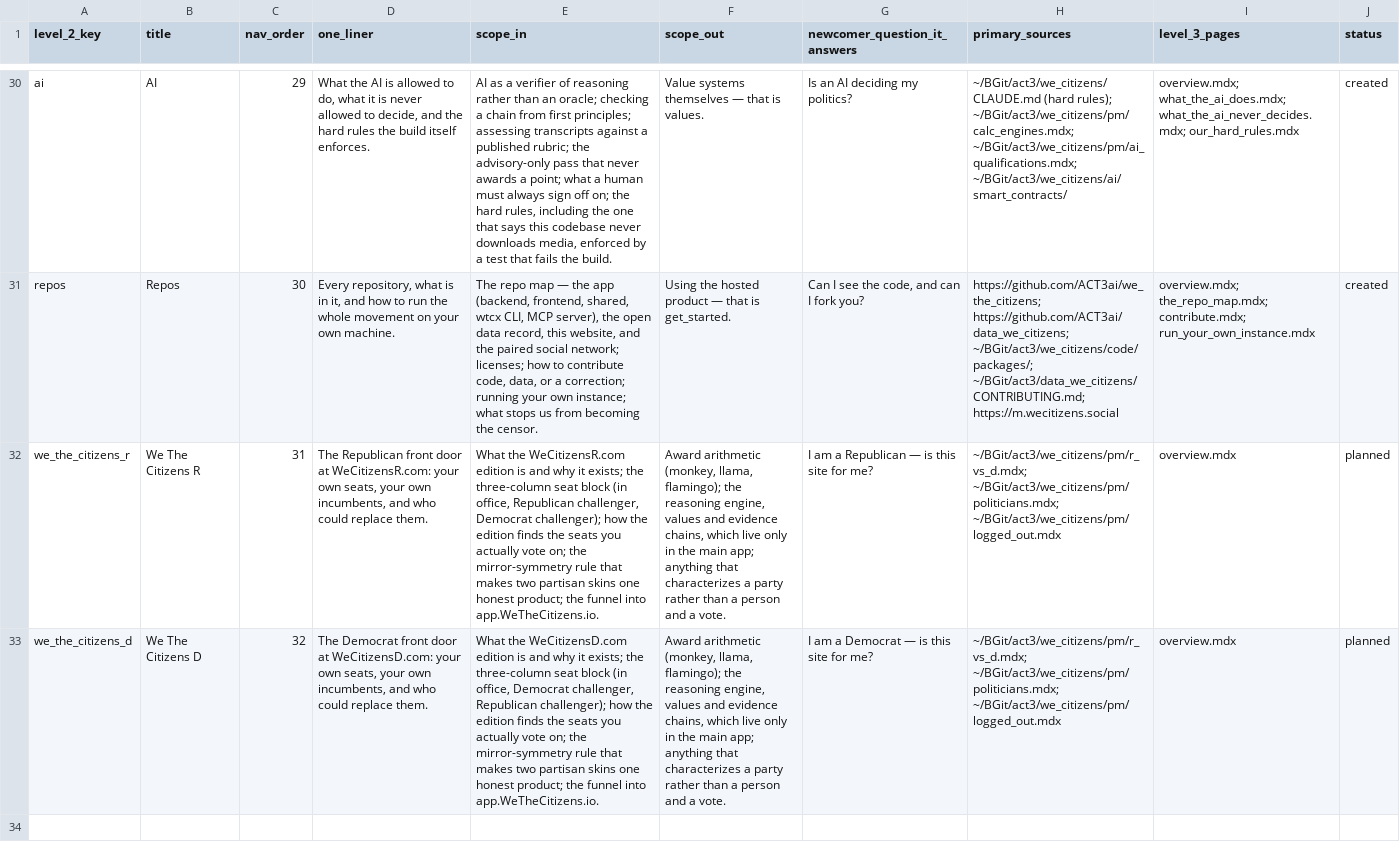
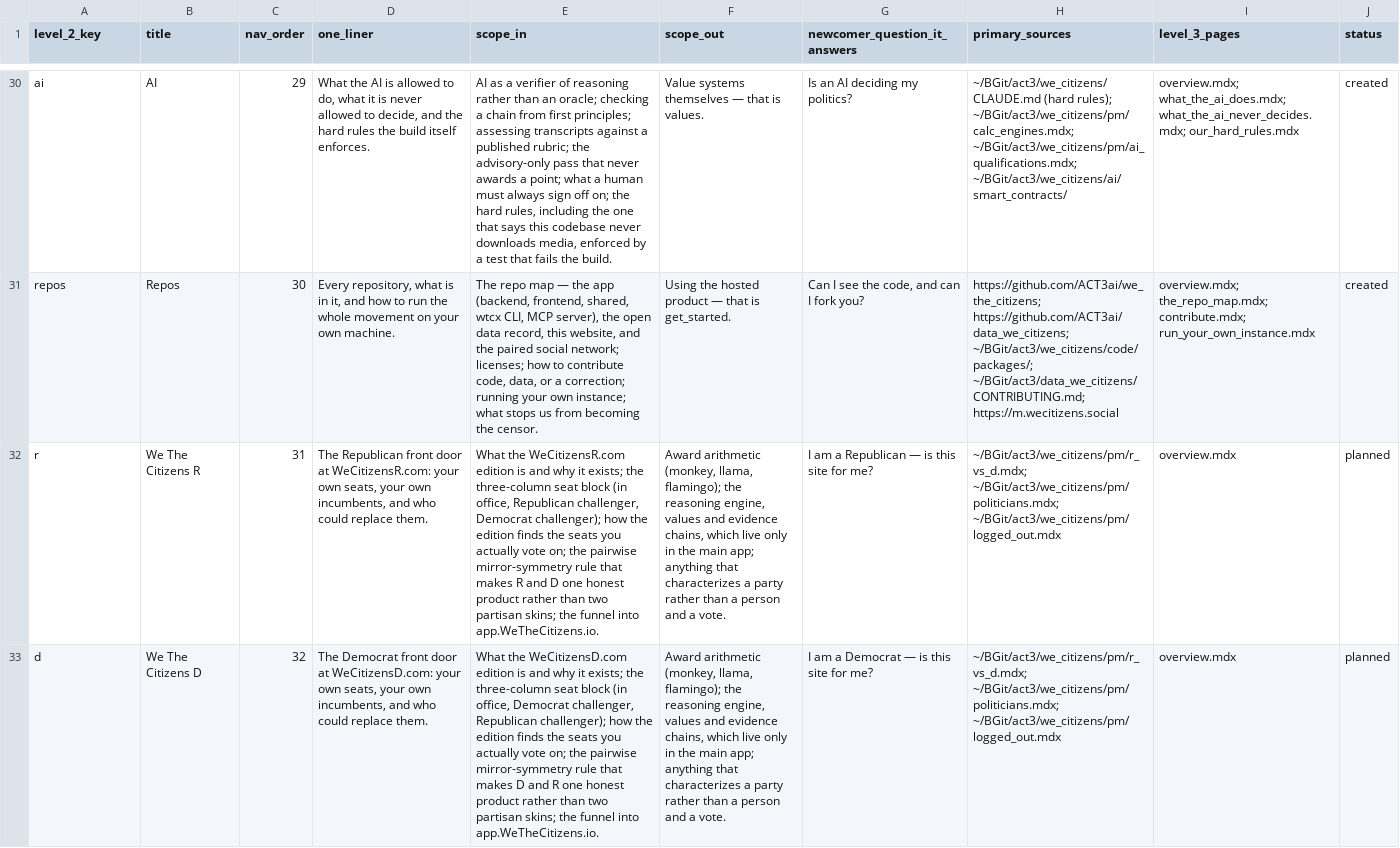
Before and after one commit to ACT3ai/docus_we_citizens, a CSV file: level_2.csv, drawn as a sheet; only a part is shown, gaps mark what is left out; the diff covers the shown part only; the diff names each change by its address in the sheet, - before the commit and + after, or states it on an @@ line.

```diff
--- a/level_2.csv
+++ b/level_2.csv
-A32 (level_2_key): we_the_citizens_r
+A32 (level_2_key): r
-E32 (scope_in): …on; the mirror-symmetry rule that makes two partisan skins one honest product; the funnel…
+E32 (scope_in): …on; the pairwise mirror-symmetry rule that makes R and D one honest product rather than two partisan skins; the funnel…
-A33 (level_2_key): we_the_citizens_d
+A33 (level_2_key): d
-E33 (scope_in): …on; the mirror-symmetry rule that makes two partisan skins one honest product; the funnel…
+E33 (scope_in): …on; the pairwise mirror-symmetry rule that makes D and R one honest product rather than two partisan skins; the funnel…
```
Also changed, not shown: 2 added rows elsewhere in this file, 40 other files.
